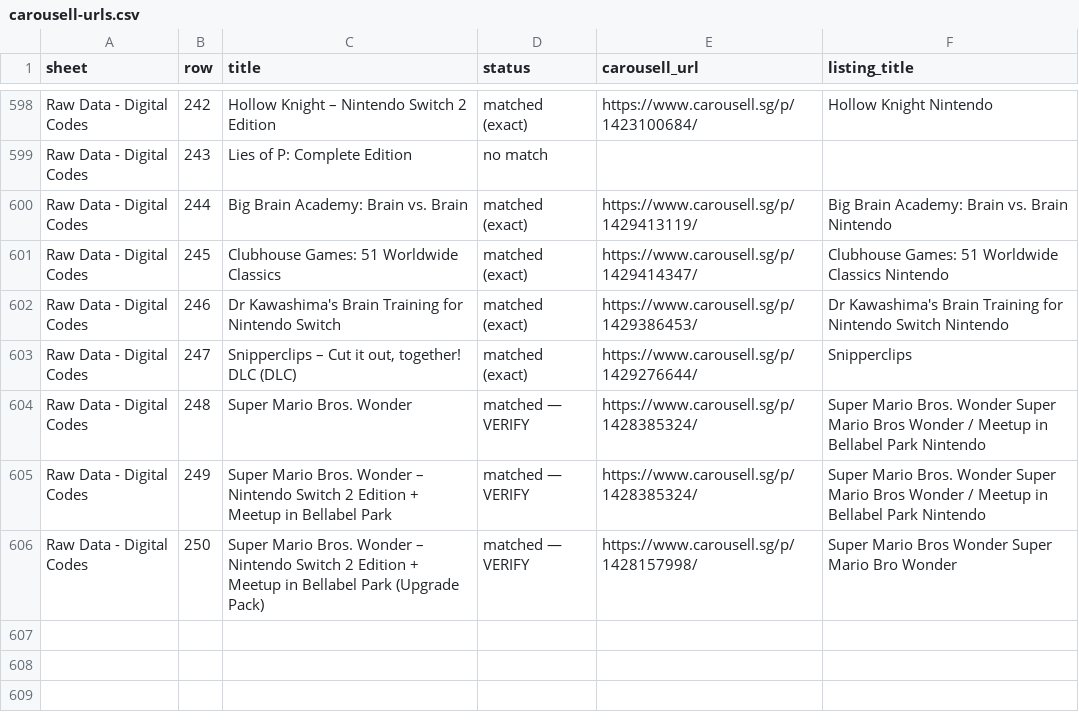
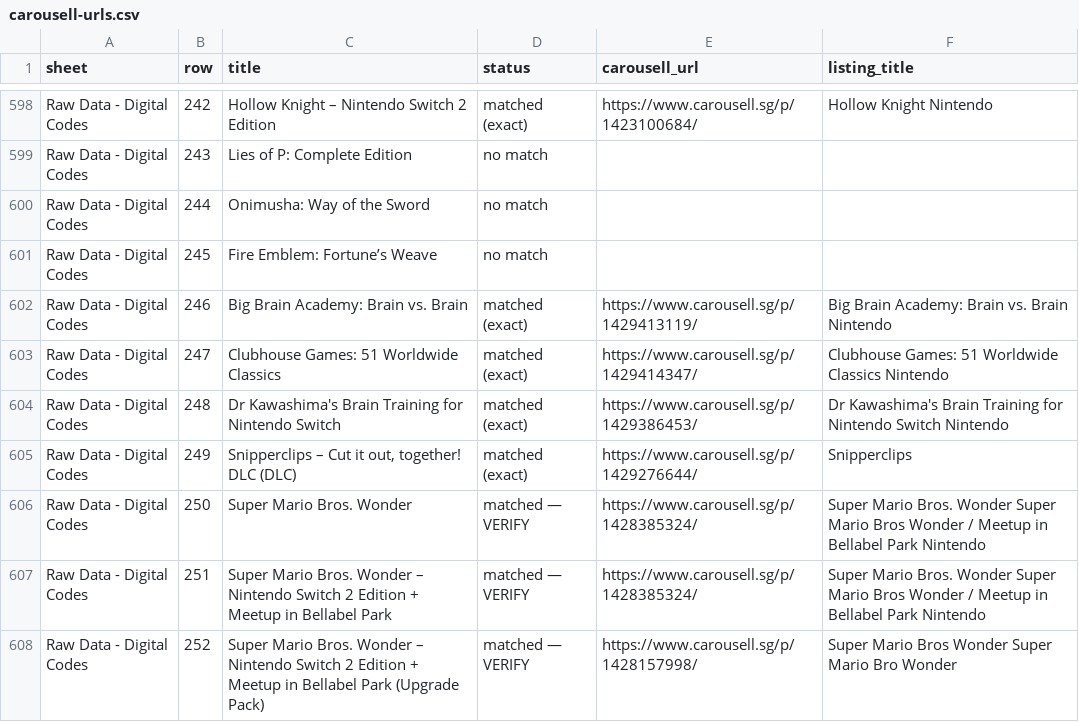
Before and after one commit to imbbloh/game-catalog, a CSV file: carousell-urls.csv, drawn as a sheet; only a part is shown, gaps mark what is left out.

```diff
--- a/carousell-urls.csv
+++ b/carousell-urls.csv
@@ -599,8 +599,10 @@ Raw Data - Digital Codes,242,Hollow Knight – Nintendo Switch 2 Edition,matched
 Raw Data - Digital Codes,243,Lies of P: Complete Edition,no match,,
-Raw Data - Digital Codes,244,Big Brain Academy: Brain vs. Brain,matched (exact),https://www.carousell.sg/p/1429413119/,Big Brain Academy: Brain vs. Brain Nintendo
-Raw Data - Digital Codes,245,Clubhouse Games: 51 Worldwide Classics,matched (exact),https://www.carousell.sg/p/1429414347/,Clubhouse Games: 51 Worldwide Classics Nintendo
-Raw Data - Digital Codes,246,Dr Kawashima's Brain Training for Nintendo Switch,matched (exact),https://www.carousell.sg/p/1429386453/,Dr Kawashima's Brain Training for Nintendo Switch Nintendo
-Raw Data - Digital Codes,247,"Snipperclips – Cut it out, together! DLC (DLC)",matched (exact),https://www.carousell.sg/p/1429276644/,Snipperclips
-Raw Data - Digital Codes,248,Super Mario Bros. Wonder,matched — VERIFY,https://www.carousell.sg/p/1428385324/,Super Mario Bros. Wonder Super Mario Bros Wonder / Meetup in Bellabel Park Nintendo
-Raw Data - Digital Codes,249,Super Mario Bros. Wonder – Nintendo Switch 2 Edition + Meetup in Bellabel Park,matched — VERIFY,https://www.carousell.sg/p/1428385324/,Super Mario Bros. Wonder Super Mario Bros Wonder / Meetup in Bellabel Park Nintendo
-Raw Data - Digital Codes,250,Super Mario Bros. Wonder – Nintendo Switch 2 Edition + Meetup in Bellabel Park (Upgrade Pack),matched — VERIFY,https://www.carousell.sg/p/1428157998/,Super Mario Bros Wonder Super Mario Bro Wonder
+Raw Data - Digital Codes,244,Onimusha: Way of the Sword,no match,,
+Raw Data - Digital Codes,245,Fire Emblem: Fortune’s Weave,no match,,
+Raw Data - Digital Codes,246,Big Brain Academy: Brain vs. Brain,matched (exact),https://www.carousell.sg/p/1429413119/,Big Brain Academy: Brain vs. Brain Nintendo
+Raw Data - Digital Codes,247,Clubhouse Games: 51 Worldwide Classics,matched (exact),https://www.carousell.sg/p/1429414347/,Clubhouse Games: 51 Worldwide Classics Nintendo
+Raw Data - Digital Codes,248,Dr Kawashima's Brain Training for Nintendo Switch,matched (exact),https://www.carousell.sg/p/1429386453/,Dr Kawashima's Brain Training for Nintendo Switch Nintendo
+Raw Data - Digital Codes,249,"Snipperclips – Cut it out, together! DLC (DLC)",matched (exact),https://www.carousell.sg/p/1429276644/,Snipperclips
+Raw Data - Digital Codes,250,Super Mario Bros. Wonder,matched — VERIFY,https://www.carousell.sg/p/1428385324/,Super Mario Bros. Wonder Super Mario Bros Wonder / Meetup in Bellabel Park Nintendo
+Raw Data - Digital Codes,251,Super Mario Bros. Wonder – Nintendo Switch 2 Edition + Meetup in Bellabel Park,matched — VERIFY,https://www.carousell.sg/p/1428385324/,Super Mario Bros. Wonder Super Mario Bros Wonder / Meetup in Bellabel Park Nintendo
+Raw Data - Digital Codes,252,Super Mario Bros. Wonder – Nintendo Switch 2 Edition + Meetup in Bellabel Park (Upgrade Pack),matched — VERIFY,https://www.carousell.sg/p/1428157998/,Super Mario Bros Wonder Super Mario Bro Wonder
```
Also changed, not shown: carousell-urls-digital-codes.tsv, 1 other file.
